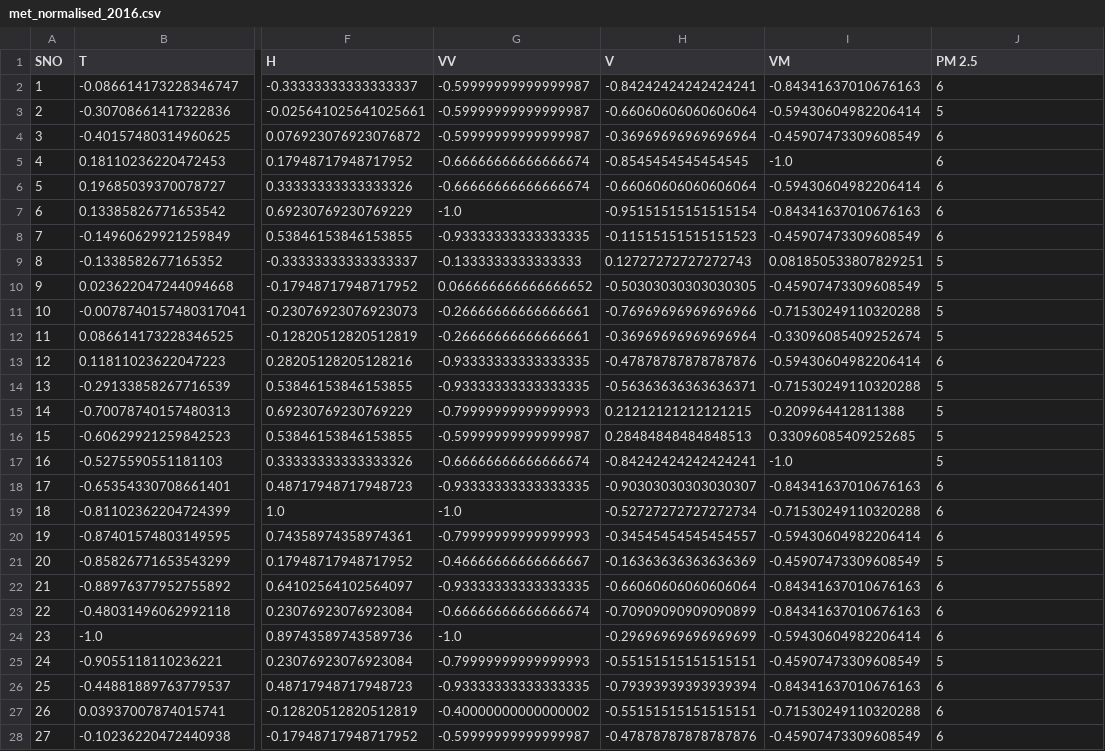
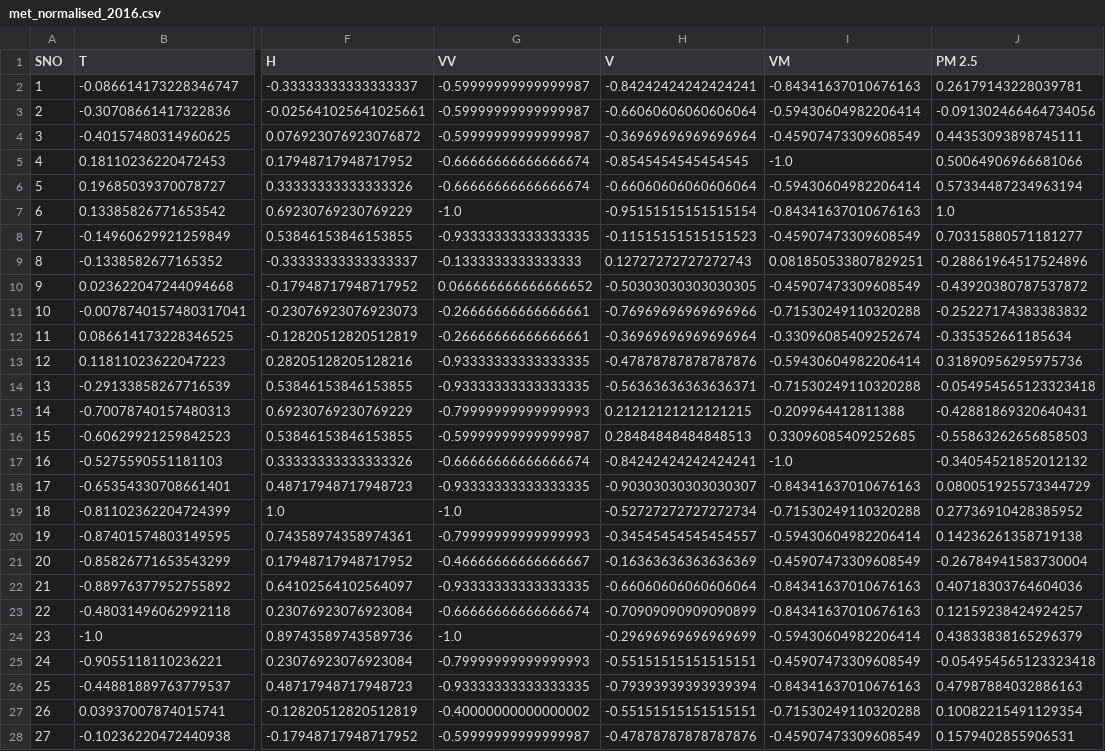
Before and after one commit to alyakhtar/AQI-Delhi, a CSV file: Normalised-Data/met_normalised_2016.csv, drawn as a sheet; only a part is shown, gaps mark what is left out; the diff covers the shown part only; the diff names each change by its address in the sheet, - before the commit and + after, or states it on an @@ line.

```diff
--- a/Normalised-Data/met_normalised_2016.csv
+++ b/Normalised-Data/met_normalised_2016.csv
-J2 (PM 2.5): 6
+J2 (PM 2.5): 0.26179143228039781
-J3 (PM 2.5): 5
+J3 (PM 2.5): -0.091302466464734056
-J4 (PM 2.5): 6
+J4 (PM 2.5): 0.44353093898745111
-J5 (PM 2.5): 6
+J5 (PM 2.5): 0.50064906966681066
-J6 (PM 2.5): 6
+J6 (PM 2.5): 0.57334487234963194
-J7 (PM 2.5): 6
+J7 (PM 2.5): 1.0
-J8 (PM 2.5): 6
+J8 (PM 2.5): 0.70315880571181277
-J9 (PM 2.5): 5
+J9 (PM 2.5): -0.28861964517524896
-J10 (PM 2.5): 5
+J10 (PM 2.5): -0.43920380787537872
-J11 (PM 2.5): 5
+J11 (PM 2.5): -0.25227174383383832
-J12 (PM 2.5): 5
+J12 (PM 2.5): -0.335352661185634
-J13 (PM 2.5): 6
+J13 (PM 2.5): 0.31890956295975736
-J14 (PM 2.5): 5
+J14 (PM 2.5): -0.054954565123323418
-J15 (PM 2.5): 5
+J15 (PM 2.5): -0.42881869320640431
-J16 (PM 2.5): 5
+J16 (PM 2.5): -0.55863262656858503
-J17 (PM 2.5): 5
+J17 (PM 2.5): -0.34054521852012132
-J18 (PM 2.5): 6
+J18 (PM 2.5): 0.080051925573344729
-J19 (PM 2.5): 6
+J19 (PM 2.5): 0.27736910428385952
-J20 (PM 2.5): 6
+J20 (PM 2.5): 0.14236261358719138
-J21 (PM 2.5): 5
+J21 (PM 2.5): -0.26784941583730004
-J22 (PM 2.5): 6
+J22 (PM 2.5): 0.40718303764604036
-J23 (PM 2.5): 6
+J23 (PM 2.5): 0.12159238424924257
-J24 (PM 2.5): 6
+J24 (PM 2.5): 0.43833838165296379
-J25 (PM 2.5): 5
+J25 (PM 2.5): -0.054954565123323418
-J26 (PM 2.5): 6
+J26 (PM 2.5): 0.47987884032886163
-J27 (PM 2.5): 6
+J27 (PM 2.5): 0.10082215491129354
-J28 (PM 2.5): 6
+J28 (PM 2.5): 0.1579402855906531
```
Also changed, not shown: 32 edited cells elsewhere in this file, Train/Train_2013.csv, Train/Train_2014.csv, 10 other files.
